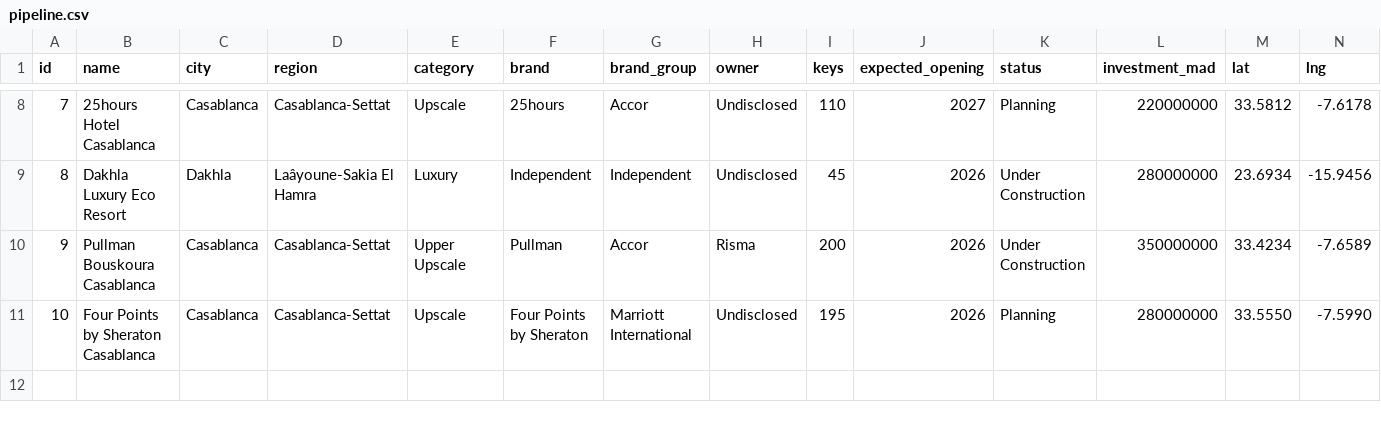
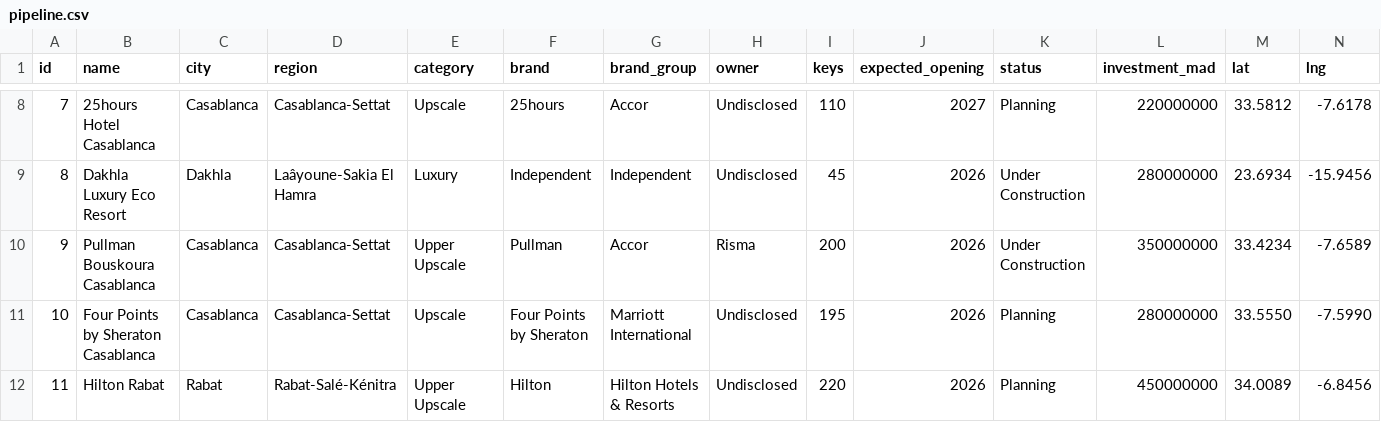
Before and after one commit to oaddahre/hospitalityiq, a CSV file: pipeline.csv, drawn as a sheet; only a part is shown, gaps mark what is left out; rows hold the shown columns only; the diff names each change by its address in the sheet, - before the commit and + after, or states it on an @@ line.

```diff
--- a/pipeline.csv
+++ b/pipeline.csv
+row 12: 11 | Hilton Rabat | Rabat | Rabat-Salé-Kénitra | Upper Upscale | Hilton | Hilton Hotels & Resorts | Undisclosed | 220 | 2026 | Planning | 450000000 | 34.0089 | -6.8456
```
Also changed, not shown: hotels.csv, performance.csv.
